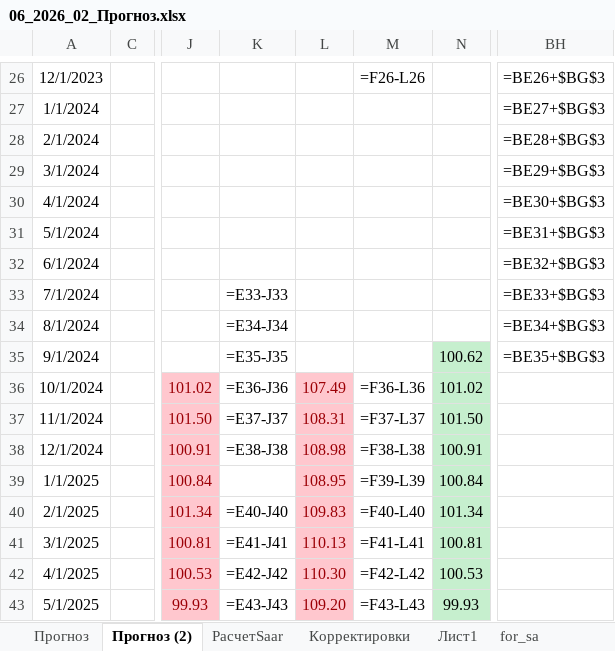
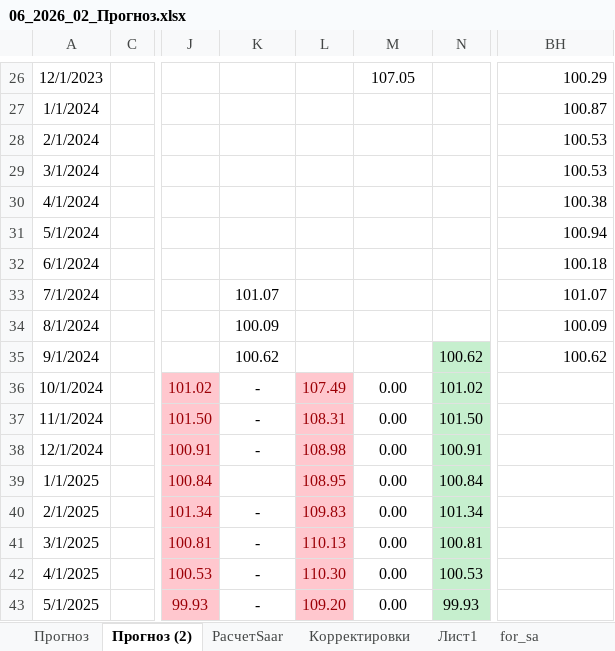
Before and after one commit to valalav/opus_forecast, an Excel workbook: assets/06_2026_02_Прогноз.xlsx, sheet Прогноз (2), drawn as a sheet; only a part is shown, gaps mark what is left out; values as stored, in another font and other column widths than the file's, no borders; formulas without a stored value are shown as written; charts and pictures and conditional formats not drawn; the diff covers the shown part only; the diff names each change by its address in the sheet, - before the commit and + after, or states it on an @@ line.

```diff
--- a/assets/06_2026_02_Прогноз.xlsx (sheet Прогноз (2))
+++ b/assets/06_2026_02_Прогноз.xlsx (sheet Прогноз (2))
-M26: =F26-L26
+M26: 107.05
-BH26: =BE26+$BG$3
+BH26: 100.29
-BH27: =BE27+$BG$3
+BH27: 100.87
-BH28: =BE28+$BG$3
+BH28: 100.53
-BH29: =BE29+$BG$3
+BH29: 100.53
-BH30: =BE30+$BG$3
+BH30: 100.38
-BH31: =BE31+$BG$3
+BH31: 100.94
-BH32: =BE32+$BG$3
+BH32: 100.18
-K33: =E33-J33
+K33: 101.07
-BH33: =BE33+$BG$3
+BH33: 101.07
-K34: =E34-J34
+K34: 100.09
-BH34: =BE34+$BG$3
+BH34: 100.09
-K35: =E35-J35
+K35: 100.62
-BH35: =BE35+$BG$3
+BH35: 100.62
-K36: =E36-J36
+K36: -
-M36: =F36-L36
+M36: 0.00
-K37: =E37-J37
+K37: -
-M37: =F37-L37
+M37: 0.00
-K38: =E38-J38
+K38: -
-M38: =F38-L38
+M38: 0.00
-M39: =F39-L39
+M39: 0.00
-K40: =E40-J40
+K40: -
-M40: =F40-L40
+M40: 0.00
-K41: =E41-J41
+K41: -
-M41: =F41-L41
+M41: 0.00
-K42: =E42-J42
+K42: -
-M42: =F42-L42
+M42: 0.00
-K43: =E43-J43
+K43: -
-M43: =F43-L43
+M43: 0.00
```
Also changed, not shown: 156 edited cells and cell formats elsewhere in this sheet, sheet РасчетSaar, sheet Лист1, sheet Прогноз, hidden cells, charts or pictures, 13 other files.
